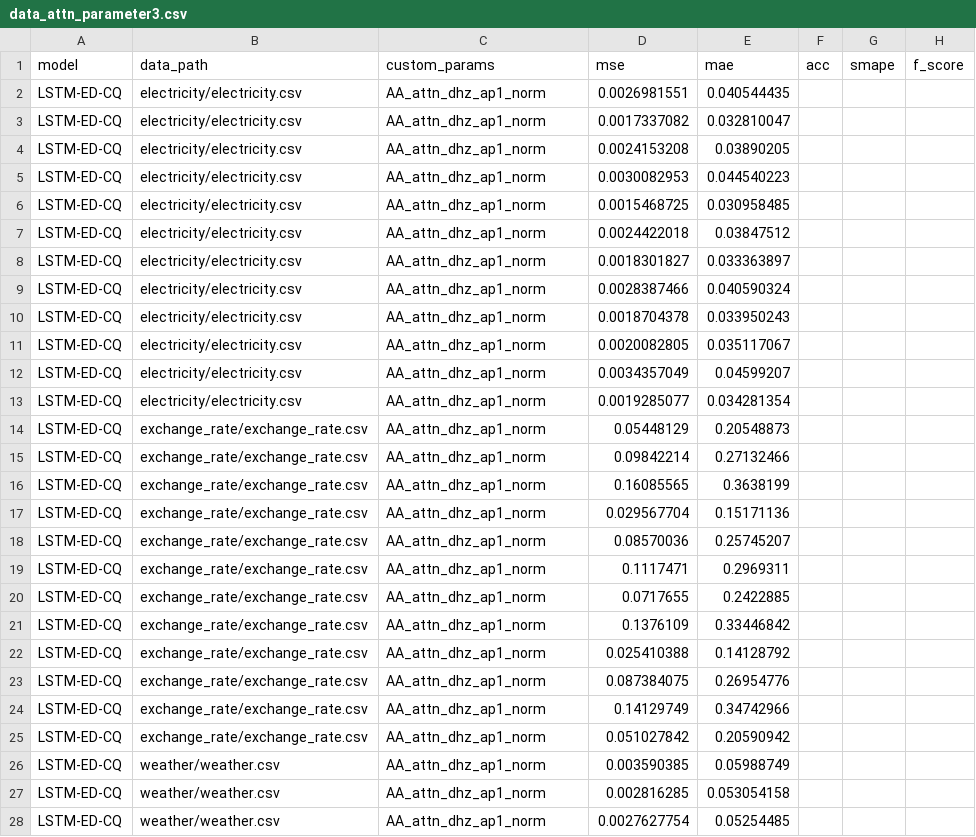
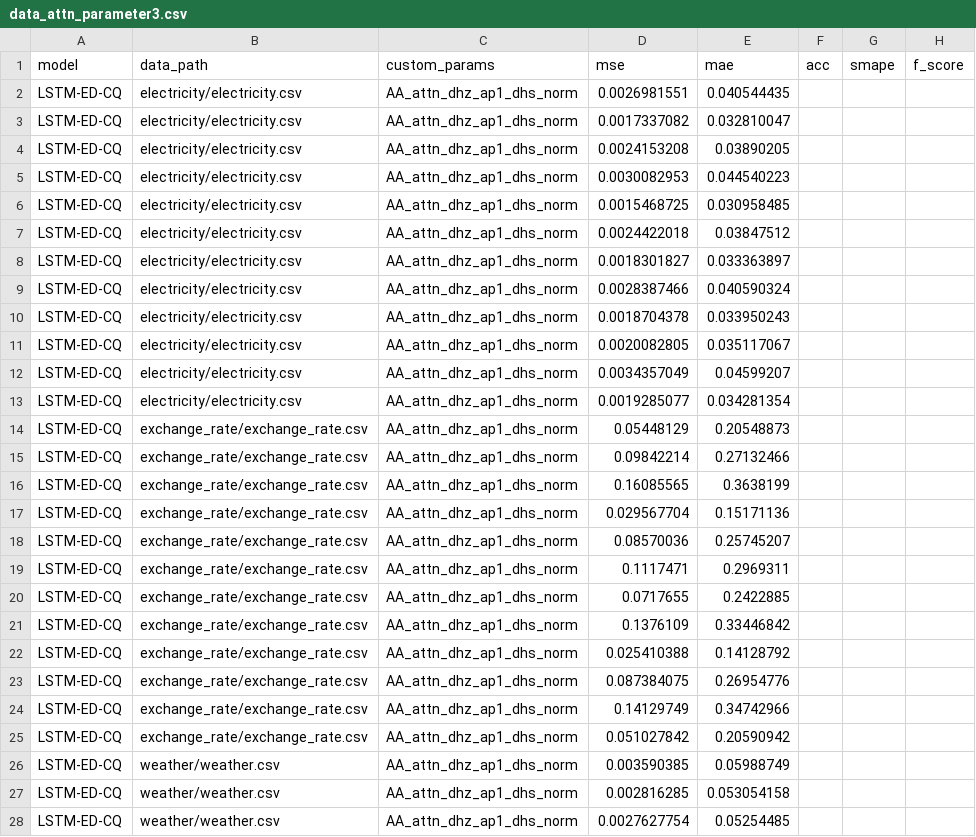
Before and after one commit to Jack251970/Time-Series-Library, a CSV file: data/probability_forecast/data_attn_parameter3.csv, drawn as a sheet; only a part is shown; the diff covers the shown part only; the diff names each change by its address in the sheet, - before the commit and + after, or states it on an @@ line.

```diff
--- a/data/probability_forecast/data_attn_parameter3.csv
+++ b/data/probability_forecast/data_attn_parameter3.csv
-C2:C28 (custom_params): AA_attn_dhz_ap1_norm
+C2:C28 (custom_params): AA_attn_dhz_ap1_dhs_norm
```
Also changed, not shown: 9 edited cells elsewhere in this file, data/probability_forecast/data.csv, data/probability_forecast/data_attn_parameter4.csv.
